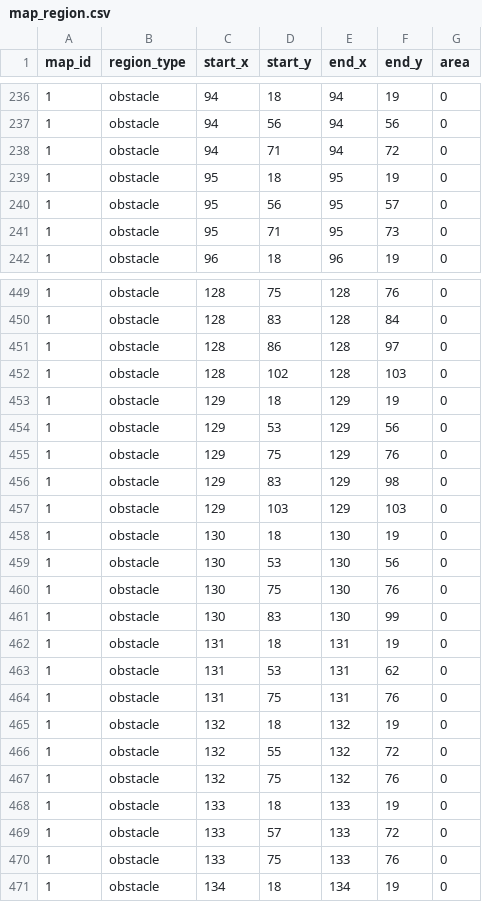
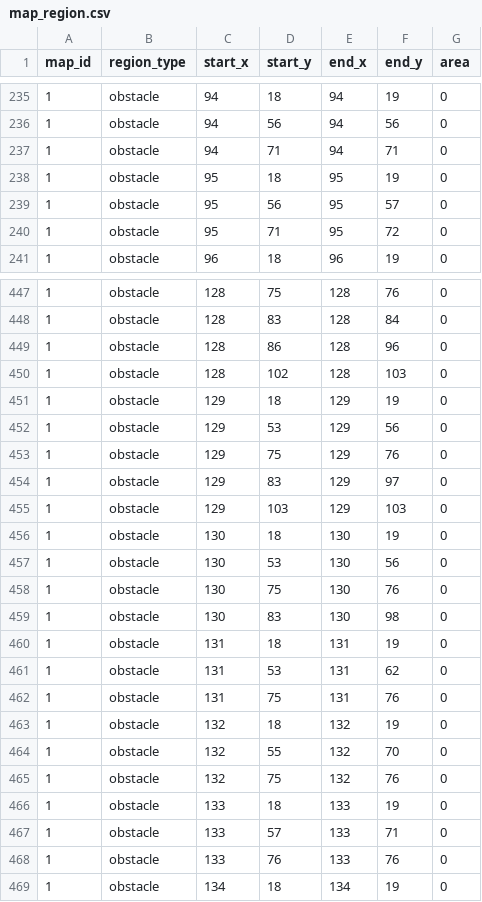
Before and after one commit to yjhan211/orbtail-server, a CSV file: network/Common/csv/map_region.csv, drawn as a sheet; only a part is shown, gaps mark what is left out; the diff covers the shown part only.

```diff
--- a/network/Common/csv/map_region.csv
+++ b/network/Common/csv/map_region.csv
@@ -237,6 +236,6 @@ map_id,region_type,start_x,start_y,end_x,end_y,area
 1,obstacle,94,56,94,56,0
-1,obstacle,94,71,94,72,0
+1,obstacle,94,71,94,71,0
 1,obstacle,95,18,95,19,0
 1,obstacle,95,56,95,57,0
-1,obstacle,95,71,95,73,0
+1,obstacle,95,71,95,72,0
 1,obstacle,96,18,96,19,0
@@ -450,3 +448,3 @@ map_id,region_type,start_x,start_y,end_x,end_y,area
 1,obstacle,128,83,128,84,0
-1,obstacle,128,86,128,97,0
+1,obstacle,128,86,128,96,0
 1,obstacle,128,102,128,103,0
@@ -455,3 +453,3 @@ map_id,region_type,start_x,start_y,end_x,end_y,area
 1,obstacle,129,75,129,76,0
-1,obstacle,129,83,129,98,0
+1,obstacle,129,83,129,97,0
 1,obstacle,129,103,129,103,0
@@ -460,3 +458,3 @@ map_id,region_type,start_x,start_y,end_x,end_y,area
 1,obstacle,130,75,130,76,0
-1,obstacle,130,83,130,99,0
+1,obstacle,130,83,130,98,0
 1,obstacle,131,18,131,19,0
@@ -465,7 +463,7 @@ map_id,region_type,start_x,start_y,end_x,end_y,area
 1,obstacle,132,18,132,19,0
-1,obstacle,132,55,132,72,0
+1,obstacle,132,55,132,70,0
 1,obstacle,132,75,132,76,0
 1,obstacle,133,18,133,19,0
-1,obstacle,133,57,133,72,0
-1,obstacle,133,75,133,76,0
+1,obstacle,133,57,133,71,0
+1,obstacle,133,76,133,76,0
 1,obstacle,134,18,134,19,0
```
Also changed, not shown: 7 removed rows and 24 edited cells elsewhere in this file.
